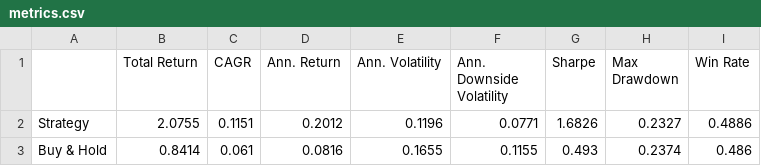
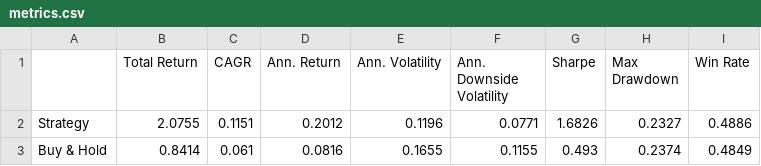
Before and after one commit to dof-studio/DivETF1X, a CSV file: metrics.csv, drawn as a sheet.

```diff
--- a/metrics.csv
+++ b/metrics.csv
@@ -2,2 +2,2 @@
 Strategy,2.0755,0.1151,0.2012,0.1196,0.0771,1.6826,0.2327,0.4886
-Buy & Hold,0.8414,0.061,0.0816,0.1655,0.1155,0.493,0.2374,0.486
+Buy & Hold,0.8414,0.061,0.0816,0.1655,0.1155,0.493,0.2374,0.4849
```
Also changed, not shown: wdata.csv, 1 other file.
